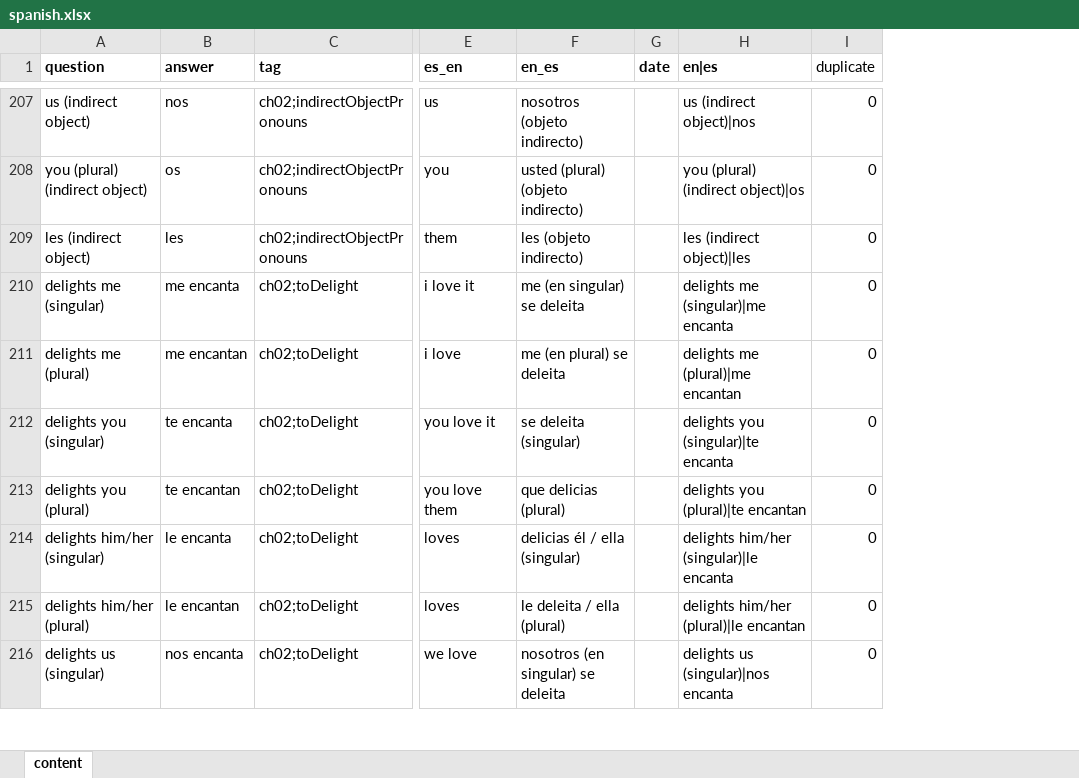
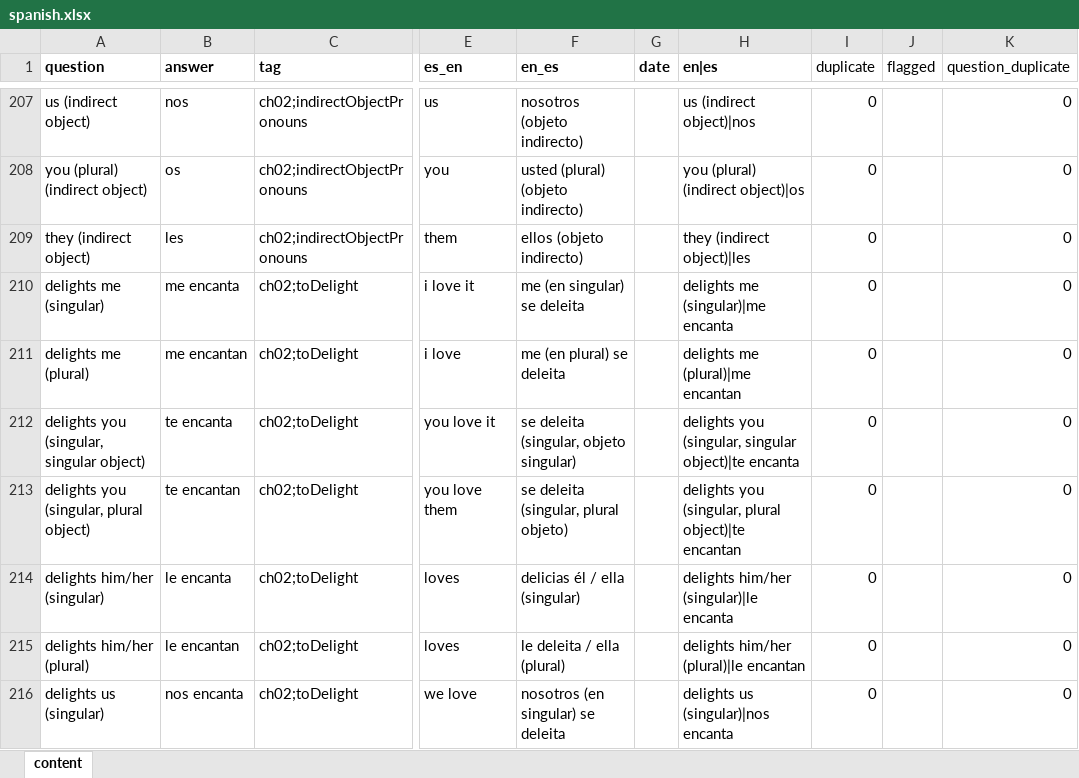
Before and after one commit to MatAff/QuizIt, an Excel workbook: data/spanish.xlsx, sheet content, drawn as a sheet; only a part is shown, gaps mark what is left out; values as stored, in another font and other column widths than the file's, no borders; charts and pictures not drawn; the diff covers the shown part only; the diff names each change by its address in the sheet, - before the commit and + after, or states it on an @@ line.

Commit message:
update content

```diff
--- a/data/spanish.xlsx (sheet content)
+++ b/data/spanish.xlsx (sheet content)
+column J (flagged), empty
+column K (question_duplicate), rows 207-216: all 0
-A209 (question): les (indirect object)
+A209 (question): they (indirect object)
-F209 (en_es): les (objeto indirecto)
+F209 (en_es): ellos (objeto indirecto)
-H209 (en|es): les (indirect object)|les
+H209 (en|es): they (indirect object)|les
-A212 (question): delights you (singular)
+A212 (question): delights you (singular, singular object)
-F212 (en_es): se deleita (singular)
+F212 (en_es): se deleita (singular, objeto singular)
-H212 (en|es): delights you (singular)|te encanta
+H212 (en|es): delights you (singular, singular object)|te encanta
-A213 (question): delights you (plural)
+A213 (question): delights you (singular, plural object)
-F213 (en_es): que delicias (plural)
+F213 (en_es): se deleita (singular, plural objeto)
-H213 (en|es): delights you (plural)|te encantan
+H213 (en|es): delights you (singular, plural object)|te encantan
```
Also changed, not shown: 4 removed rows, 178 edited cells and cell formats elsewhere in this sheet, formulas that keep their value, charts or pictures.
